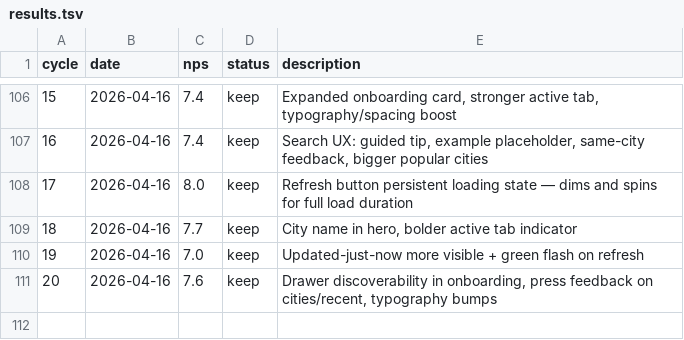
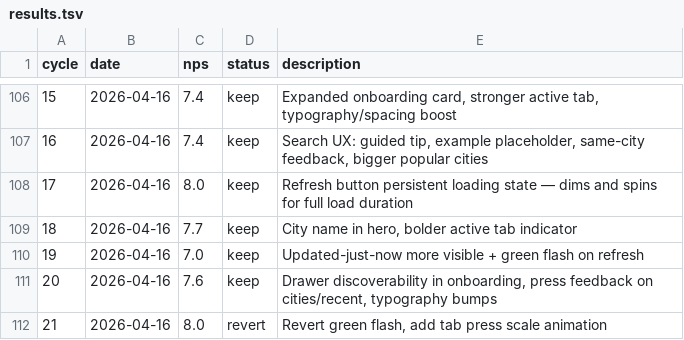
Before and after one commit to fabriciobloisi/AutoPMF, a TSV file: results.tsv, drawn as a sheet; only a part is shown, gaps mark what is left out.

Commit message:
AutoLoop cycle 21: update logs

```diff
--- a/results.tsv
+++ b/results.tsv
@@ -111 +111,2 @@ cycle	date	nps	status	description
 20	2026-04-16	7.6	keep	Drawer discoverability in onboarding, press feedback on cities/recent, typography bumps
+21	2026-04-16	8.0	revert	Revert green flash, add tab press scale animation
```
Also changed, not shown: 2 other files.
